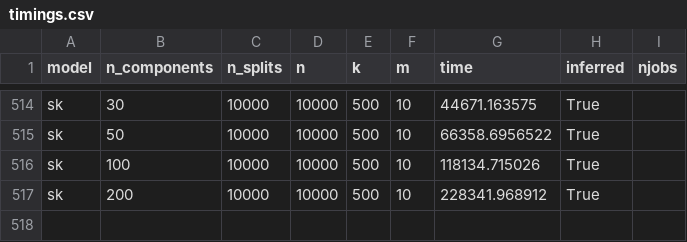
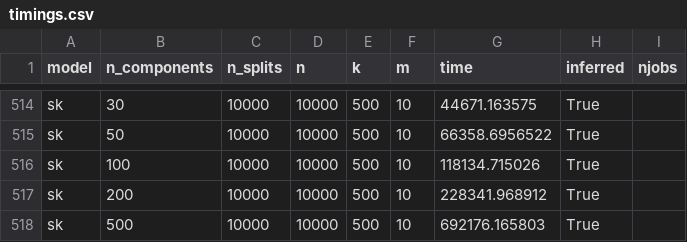
Before and after one commit to Sm00thix/IKPLS, a CSV file: timings/timings.csv, drawn as a sheet; only a part is shown, gaps mark what is left out.

Commit message:
timings update

```diff
--- a/timings/timings.csv
+++ b/timings/timings.csv
@@ -517 +517,2 @@ sk,100,10000,10000,500,10,118134.715026,True
 sk,200,10000,10000,500,10,228341.968912,True
+sk,500,10000,10000,500,10,692176.165803,True
```
